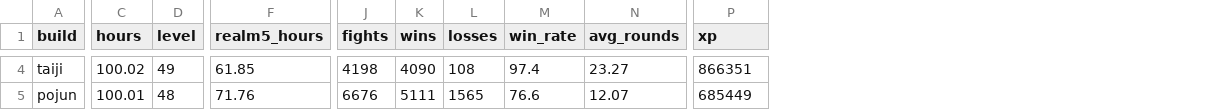
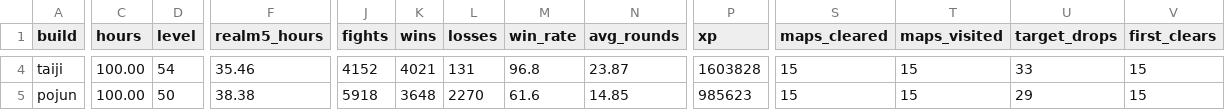
Before and after one commit to sumo91/paper-jianghu, a CSV file: reports/combat-v1-100h.csv, drawn as a sheet; only a part is shown, gaps mark what is left out; the diff covers the shown part only; the diff names each change by its address in the sheet, - before the commit and + after, or states it on an @@ line.

Commit message:
feat(world): implement World & Encounter v1 content contract (#3)
Adds the 5-region/15-map/150-layer world schema, 30 normals, 10 elites, 15 bosses with phased intents, 10 elite affixes, 2-3 modifiers per map, 45 target drops, unlock/first-clear/pity/stop/offline services, encounter generation, content validation, a world-driven 100h simulator report, and map UI data binding.

```diff
--- a/reports/combat-v1-100h.csv
+++ b/reports/combat-v1-100h.csv
+column S (maps_cleared), rows 4-5: 15 | 15
+column T (maps_visited), rows 4-5: 15 | 15
+column U (target_drops), rows 4-5: 33 | 29
+column V (first_clears), rows 4-5: 15 | 15
-C4 (hours): 100.02
+C4 (hours): 100.00
-D4 (level): 49
+D4 (level): 54
-F4 (realm5_hours): 61.85
+F4 (realm5_hours): 35.46
-J4 (fights): 4198
+J4 (fights): 4152
-K4 (wins): 4090
+K4 (wins): 4021
-L4 (losses): 108
+L4 (losses): 131
-M4 (win_rate): 97.4
+M4 (win_rate): 96.8
-N4 (avg_rounds): 23.27
+N4 (avg_rounds): 23.87
-P4 (xp): 866351
+P4 (xp): 1603828
-C5 (hours): 100.01
+C5 (hours): 100.00
-D5 (level): 48
+D5 (level): 50
-F5 (realm5_hours): 71.76
+F5 (realm5_hours): 38.38
-J5 (fights): 6676
+J5 (fights): 5918
-K5 (wins): 5111
+K5 (wins): 3648
-L5 (losses): 1565
+L5 (losses): 2270
-M5 (win_rate): 76.6
+M5 (win_rate): 61.6
-N5 (avg_rounds): 12.07
+N5 (avg_rounds): 14.85
-P5 (xp): 685449
+P5 (xp): 985623
```
Also changed, not shown: 2 added rows, 2 removed rows and 65 edited cells elsewhere in this file, 12 other files.
